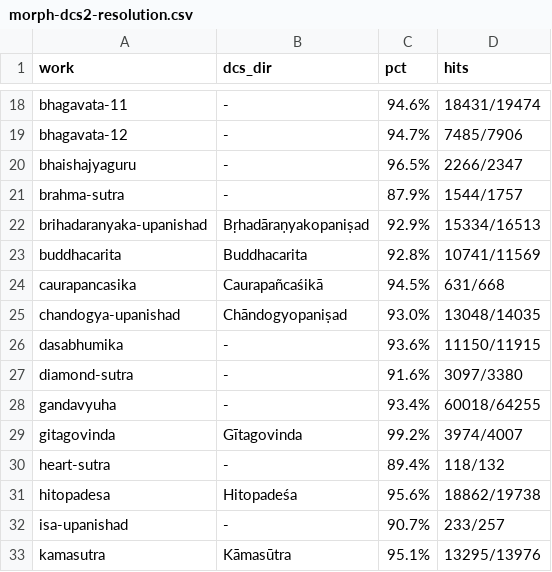
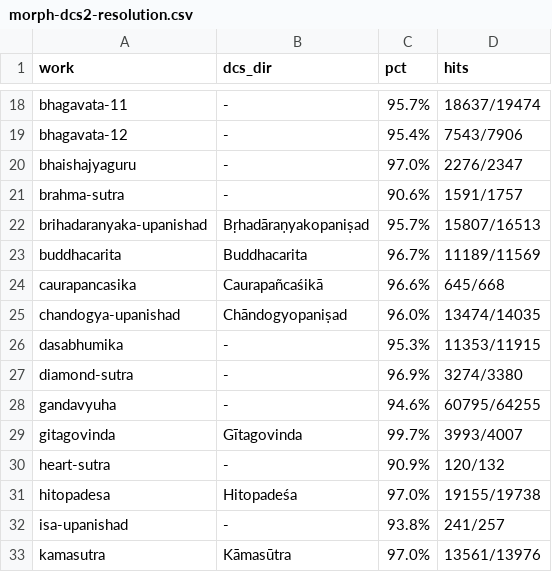
Before and after one commit to hu00yan/interlinear-sanskrit, a CSV file: qa-report/morph-dcs2-resolution.csv, drawn as a sheet; only a part is shown, gaps mark what is left out; the diff covers the shown part only; the diff names each change by its address in the sheet, - before the commit and + after, or states it on an @@ line.

```diff
--- a/qa-report/morph-dcs2-resolution.csv
+++ b/qa-report/morph-dcs2-resolution.csv
-C18 (pct): 94.6%
+C18 (pct): 95.7%
-D18 (hits): 18431/19474
+D18 (hits): 18637/19474
-C19 (pct): 94.7%
+C19 (pct): 95.4%
-D19 (hits): 7485/7906
+D19 (hits): 7543/7906
-C20 (pct): 96.5%
+C20 (pct): 97.0%
-D20 (hits): 2266/2347
+D20 (hits): 2276/2347
-C21 (pct): 87.9%
+C21 (pct): 90.6%
-D21 (hits): 1544/1757
+D21 (hits): 1591/1757
-C22 (pct): 92.9%
+C22 (pct): 95.7%
-D22 (hits): 15334/16513
+D22 (hits): 15807/16513
-C23 (pct): 92.8%
+C23 (pct): 96.7%
-D23 (hits): 10741/11569
+D23 (hits): 11189/11569
-C24 (pct): 94.5%
+C24 (pct): 96.6%
-D24 (hits): 631/668
+D24 (hits): 645/668
-C25 (pct): 93.0%
+C25 (pct): 96.0%
-D25 (hits): 13048/14035
+D25 (hits): 13474/14035
-C26 (pct): 93.6%
+C26 (pct): 95.3%
-D26 (hits): 11150/11915
+D26 (hits): 11353/11915
-C27 (pct): 91.6%
+C27 (pct): 96.9%
-D27 (hits): 3097/3380
+D27 (hits): 3274/3380
-C28 (pct): 93.4%
+C28 (pct): 94.6%
-D28 (hits): 60018/64255
+D28 (hits): 60795/64255
-C29 (pct): 99.2%
+C29 (pct): 99.7%
-D29 (hits): 3974/4007
+D29 (hits): 3993/4007
-C30 (pct): 89.4%
+C30 (pct): 90.9%
-D30 (hits): 118/132
+D30 (hits): 120/132
-C31 (pct): 95.6%
+C31 (pct): 97.0%
-D31 (hits): 18862/19738
+D31 (hits): 19155/19738
-C32 (pct): 90.7%
+C32 (pct): 93.8%
-D32 (hits): 233/257
+D32 (hits): 241/257
-C33 (pct): 95.1%
+C33 (pct): 97.0%
-D33 (hits): 13295/13976
+D33 (hits): 13561/13976
```
Also changed, not shown: 116 edited cells elsewhere in this file.
